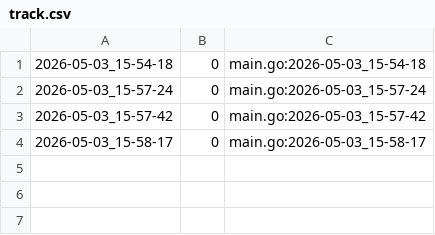
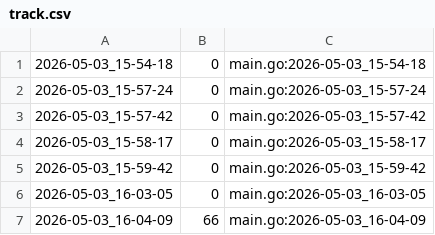
Before and after one commit to qxcode-course/ed-ter-bloco-a-sophiaconnor, a CSV file: .tko/track/ed@lista_d4/track.csv, drawn as a sheet.

```diff
--- a/.tko/track/ed@lista_d4/track.csv
+++ b/.tko/track/ed@lista_d4/track.csv
@@ -4 +4,4 @@
 2026-05-03_15-58-17,0,main.go:2026-05-03_15-58-17
+2026-05-03_15-59-42,0,main.go:2026-05-03_15-59-42
+2026-05-03_16-03-05,0,main.go:2026-05-03_16-03-05
+2026-05-03_16-04-09,66,main.go:2026-05-03_16-04-09
```
Also changed, not shown: 3 other files.
